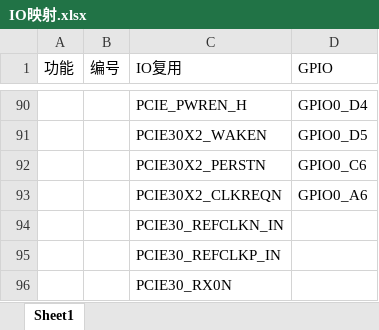
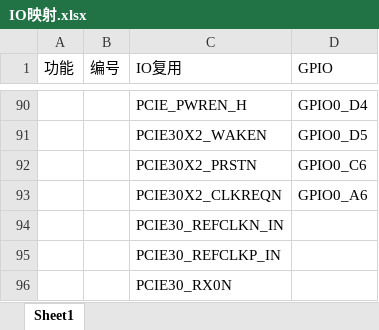
Before and after one commit to alexanderkin/rk3568_xc7a100t, an Excel workbook: IO映射.xlsx, sheet Sheet1, drawn as a sheet; only a part is shown, gaps mark what is left out; values as stored, in another font and other column widths than the file's, no borders; the diff names each change by its address in the sheet, - before the commit and + after, or states it on an @@ line.

```diff
--- a/IO映射.xlsx (sheet Sheet1)
+++ b/IO映射.xlsx (sheet Sheet1)
-C92 (IO复用): PCIE30X2_PERSTN
+C92 (IO复用): PCIE30X2_PRSTN
```
Also changed, not shown: 2 other files.
